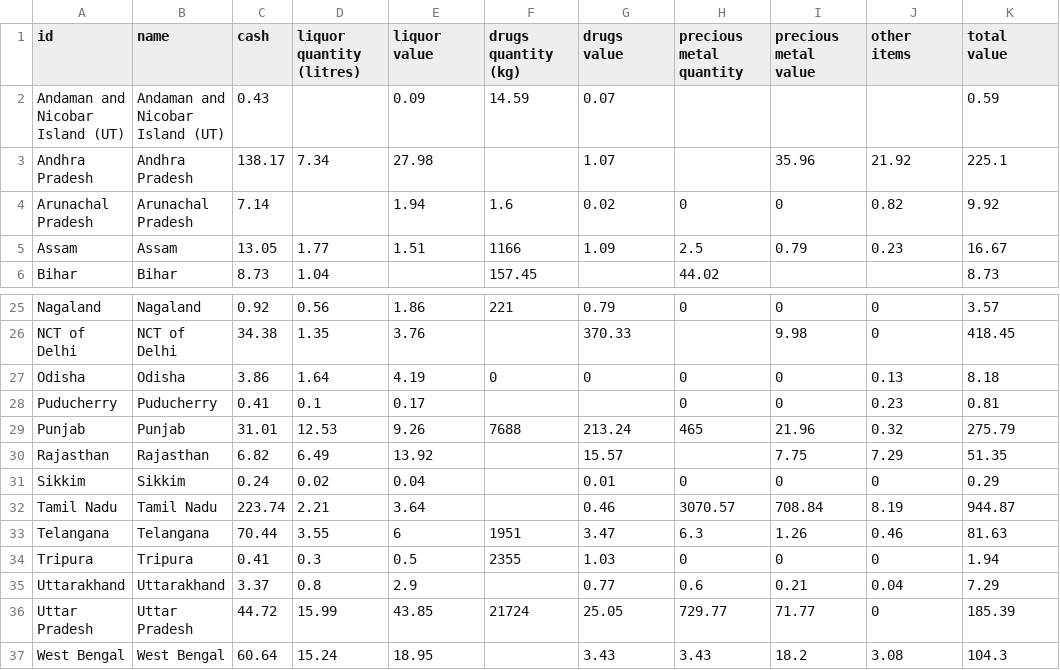
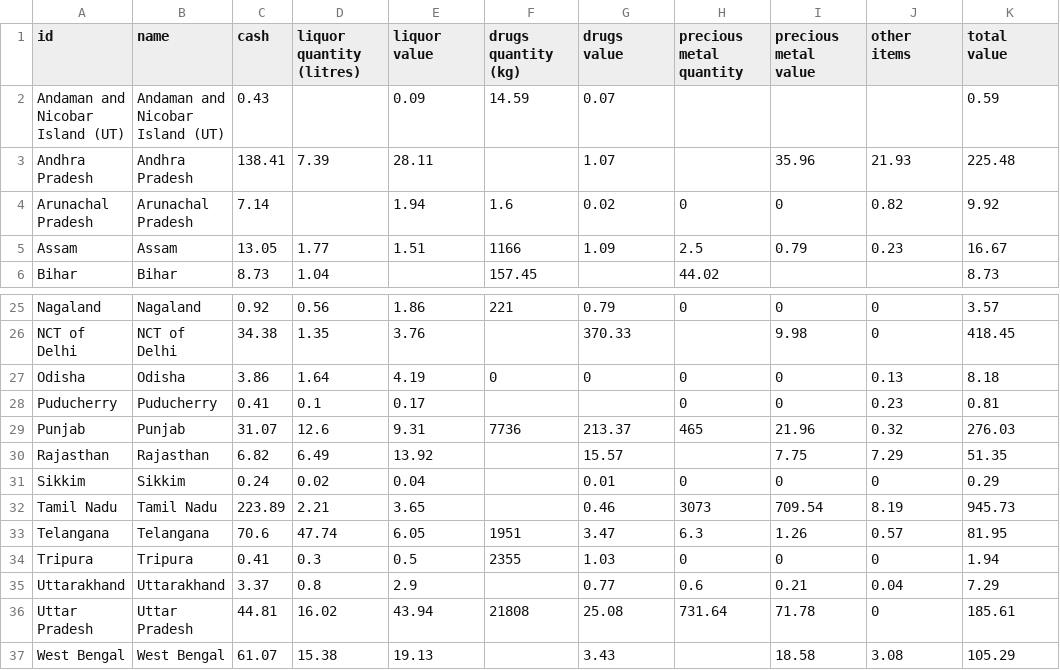
Before and after one commit to vabs/eci-data-analysis, a CSV file: data/data.csv, drawn as a sheet; only a part is shown, gaps mark what is left out; the diff covers the shown part only.

Commit message:
Feat: Adding data for May 7

```diff
--- a/data/data.csv
+++ b/data/data.csv
@@ -2,3 +2,3 @@
 Andaman and Nicobar Island (UT),Andaman and Nicobar Island (UT),0.43,,0.09,14.59,0.07,,,,0.59
-Andhra Pradesh,Andhra Pradesh,138.17,7.34,27.98,,1.07,,35.96,21.92,225.1
+Andhra Pradesh,Andhra Pradesh,138.41,7.39,28.11,,1.07,,35.96,21.93,225.48
 Arunachal Pradesh,Arunachal Pradesh,7.14,,1.94,1.6,0.02,0,0,0.82,9.92
@@ -28,10 +28,10 @@ Odisha,Odisha,3.86,1.64,4.19,0,0,0,0,0.13,8.18
 Puducherry,Puducherry,0.41,0.1,0.17,,,0,0,0.23,0.81
-Punjab,Punjab,31.01,12.53,9.26,7688,213.24,465,21.96,0.32,275.79
+Punjab,Punjab,31.07,12.6,9.31,7736,213.37,465,21.96,0.32,276.03
 Rajasthan,Rajasthan,6.82,6.49,13.92,,15.57,,7.75,7.29,51.35
 Sikkim,Sikkim,0.24,0.02,0.04,,0.01,0,0,0,0.29
-Tamil Nadu,Tamil Nadu,223.74,2.21,3.64,,0.46,3070.57,708.84,8.19,944.87
-Telangana,Telangana,70.44,3.55,6,1951,3.47,6.3,1.26,0.46,81.63
+Tamil Nadu,Tamil Nadu,223.89,2.21,3.65,,0.46,3073,709.54,8.19,945.73
+Telangana,Telangana,70.6,47.74,6.05,1951,3.47,6.3,1.26,0.57,81.95
 Tripura,Tripura,0.41,0.3,0.5,2355,1.03,0,0,0,1.94
 Uttarakhand,Uttarakhand,3.37,0.8,2.9,,0.77,0.6,0.21,0.04,7.29
-Uttar Pradesh,Uttar Pradesh,44.72,15.99,43.85,21724,25.05,729.77,71.77,0,185.39
-West Bengal,West Bengal,60.64,15.24,18.95,,3.43,3.43,18.2,3.08,104.3
+Uttar Pradesh,Uttar Pradesh,44.81,16.02,43.94,21808,25.08,731.64,71.78,0,185.61
+West Bengal,West Bengal,61.07,15.38,19.13,,3.43,,18.58,3.08,105.29
```
Also changed, not shown: 29 edited cells elsewhere in this file, 2 other files.
